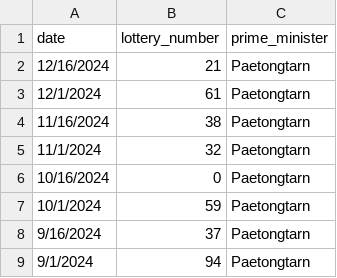
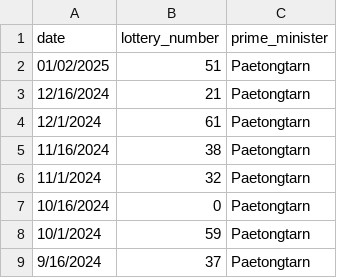
Before and after one commit to tTHon/heartrhythmbox, a CSV file: playground/Lotto/lotteryLast30YrsPM.csv, drawn as a sheet; only a part is shown; the shorter side is filled out with more unchanged rows; the diff names each change by its address in the sheet, - before the commit and + after, or states it on an @@ line.

```diff
--- a/playground/Lotto/lotteryLast30YrsPM.csv
+++ b/playground/Lotto/lotteryLast30YrsPM.csv
+row 2: 01/02/2025 | 51 | Paetongtarn
```
Also changed, not shown: playground/Lotto/lotteryLast100.csv, playground/Lotto/lotteryLast30Yrs.csv, 12 other files.
